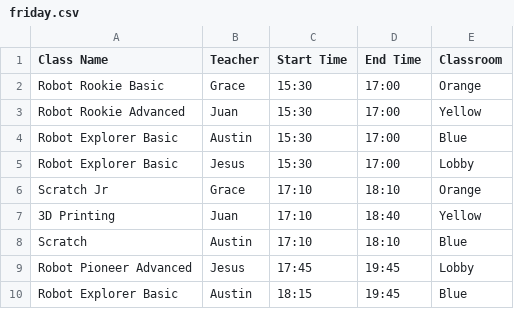
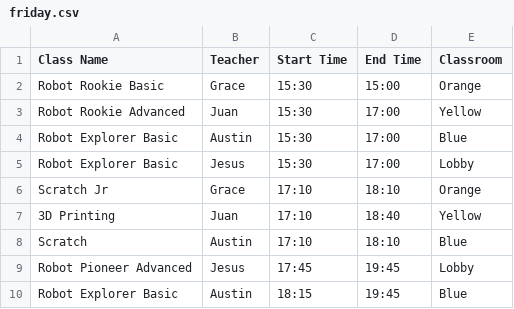
Before and after one commit to JuMo96/MagikidMenu, a CSV file: friday.csv, drawn as a sheet.

Commit message:
index update

```diff
--- a/friday.csv
+++ b/friday.csv
@@ -1,3 +1,3 @@
 Class Name,Teacher,Start Time,End Time,Classroom
-Robot Rookie Basic,Grace,15:30,17:00,Orange
+Robot Rookie Basic,Grace,15:30,15:00,Orange
 Robot Rookie Advanced,Juan,15:30,17:00,Yellow
```
